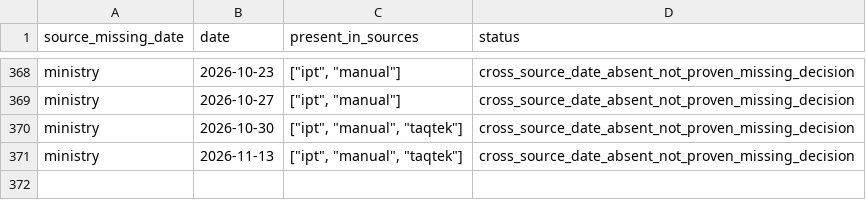
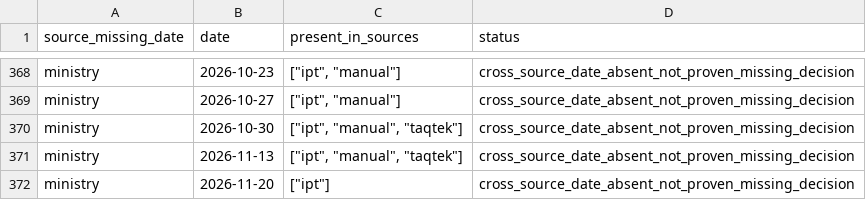
Before and after one commit to drew-1423/fuelb, a CSV file: reports/cross_source_missing_dates.csv, drawn as a sheet; only a part is shown, gaps mark what is left out; the diff names each change by its address in the sheet, - before the commit and + after, or states it on an @@ line.

```diff
--- a/reports/cross_source_missing_dates.csv
+++ b/reports/cross_source_missing_dates.csv
+row 372: ministry | 2026-11-20 | ["ipt"] | cross_source_date_absent_not_proven_missing_decision
```
Also changed, not shown: data/exports/gasoline_95_history.csv, reports/frequency_by_year.csv, 28 other files.
